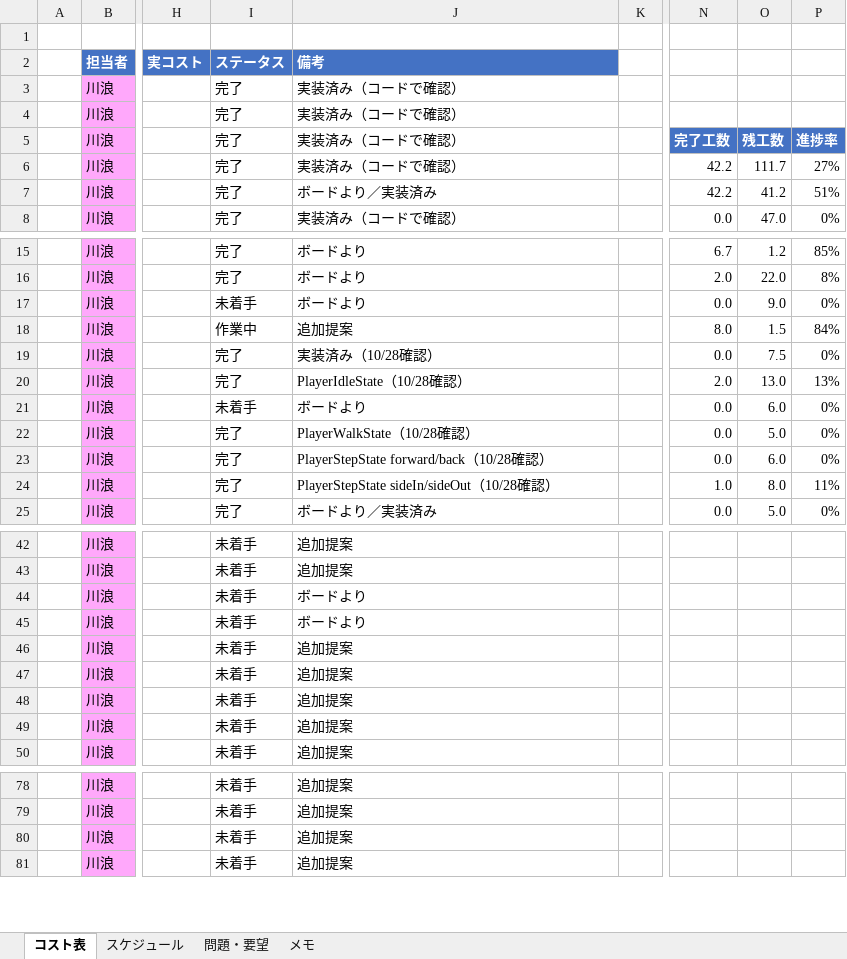
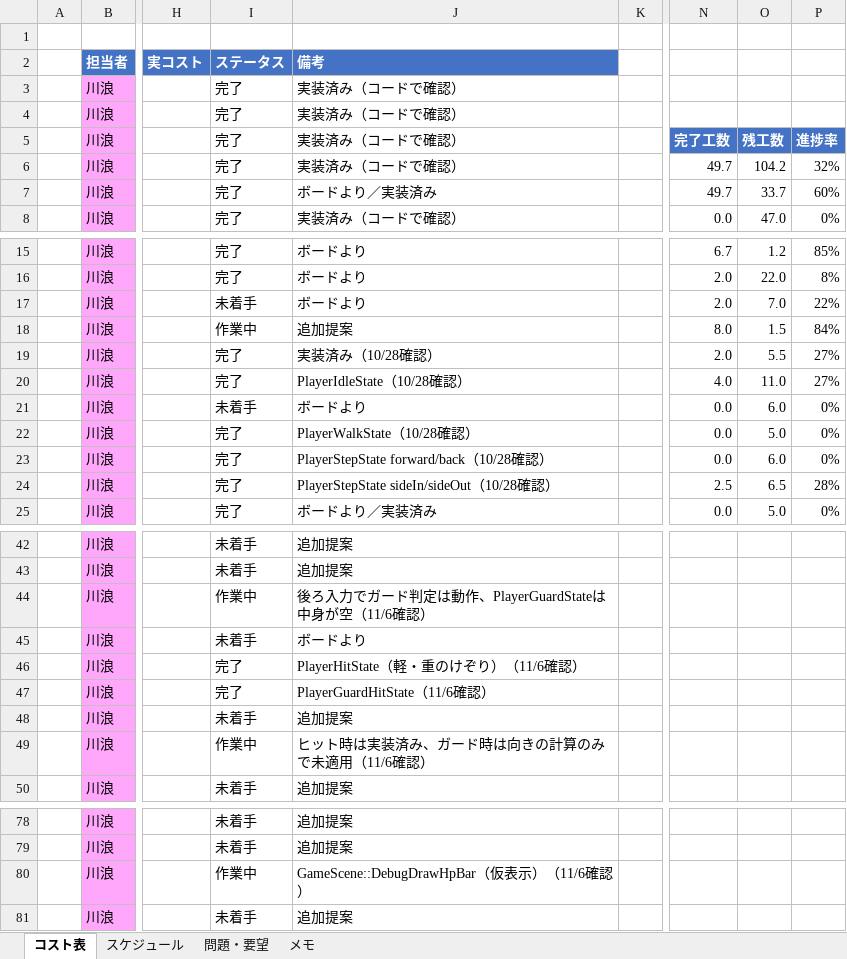
Before and after one commit to hakutokawanami/2026_winter, an Excel workbook: winterGame2026/冬制作_2026コスト表.xlsx, sheet コスト表, drawn as a sheet; only a part is shown, gaps mark what is left out; values as stored, in another font and other column widths than the file's, no borders; conditional formats and table styles not drawn; the diff covers the shown part only; the diff names each change by its address in the sheet, - before the commit and + after, or states it on an @@ line.

```diff
--- a/winterGame2026/冬制作_2026コスト表.xlsx (sheet コスト表)
+++ b/winterGame2026/冬制作_2026コスト表.xlsx (sheet コスト表)
-N6:N7: 42.2
+N6:N7: 49.7
-O6: 111.7
+O6: 104.2
-P6: 27%
+P6: 32%
-O7: 41.2
+O7: 33.7
-P7: 51%
+P7: 60%
-N17: 0.0
+N17: 2.0
-O17: 9.0
+O17: 7.0
-P17: 0%
+P17: 22%
-N19: 0.0
+N19: 2.0
-O19: 7.5
+O19: 5.5
-P19: 0%
+P19: 27%
-N20: 2.0
+N20: 4.0
-O20: 13.0
+O20: 11.0
-P20: 13%
+P20: 27%
-N24: 1.0
+N24: 2.5
-O24: 8.0
+O24: 6.5
-P24: 11%
+P24: 28%
-I44 (ステータス): 未着手
+I44 (ステータス): 作業中
-J44 (備考): ボードより
+J44 (備考): 後ろ入力でガード判定は動作、PlayerGuardStateは中身が空（11/6確認）
-I46:I47 (ステータス): 未着手
+I46:I47 (ステータス): 完了
-J46 (備考): 追加提案
+J46 (備考): PlayerHitState（軽・重のけぞり）（11/6確認）
-J47 (備考): 追加提案
+J47 (備考): PlayerGuardHitState（11/6確認）
-I49 (ステータス): 未着手
+I49 (ステータス): 作業中
-J49 (備考): 追加提案
+J49 (備考): ヒット時は実装済み、ガード時は向きの計算のみで未適用（11/6確認）
-I80 (ステータス): 未着手
+I80 (ステータス): 作業中
-J80 (備考): 追加提案
+J80 (備考): GameScene::DebugDrawHpBar（仮表示）（11/6確認）
```
Also changed, not shown: 16 edited cells elsewhere in this sheet, sheet スケジュール, 20 other files.
